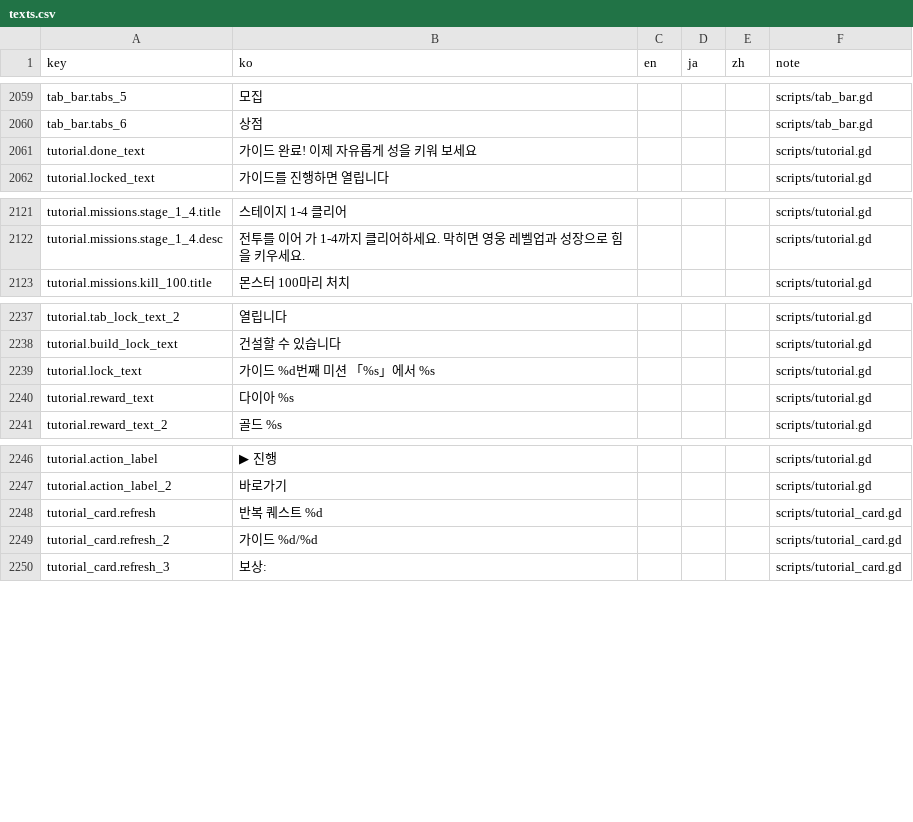
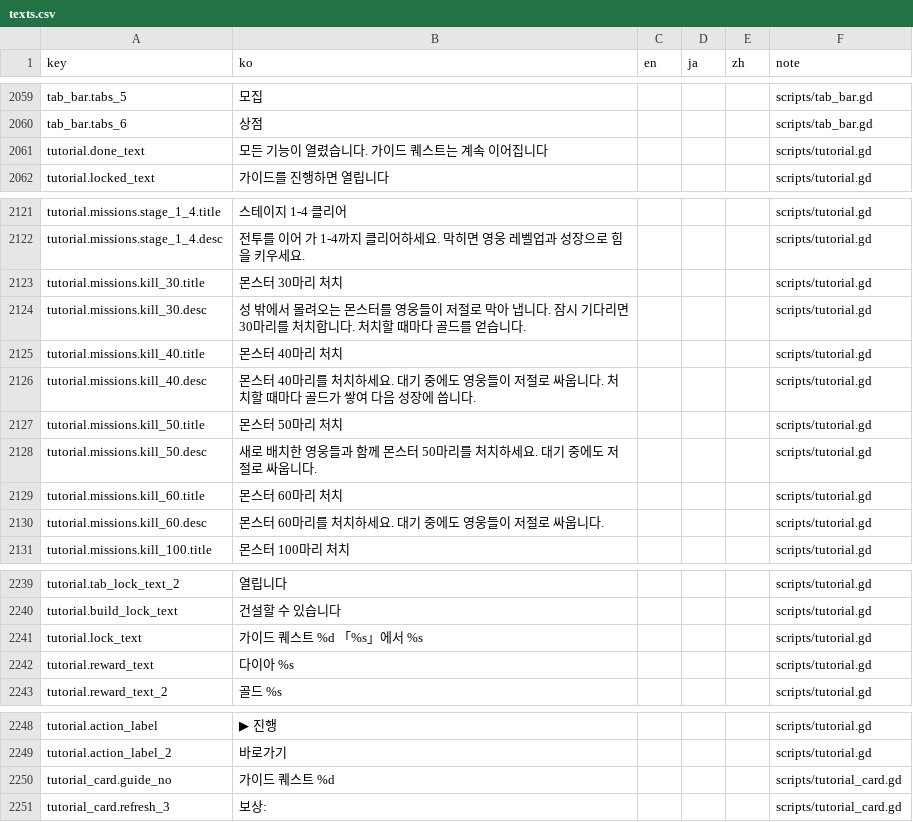
Before and after one commit to ILSEONG/CastleRPG, a CSV file: data/texts.csv, drawn as a sheet; only a part is shown, gaps mark what is left out; the diff covers the shown part only.

```diff
--- a/data/texts.csv
+++ b/data/texts.csv
@@ -2060,3 +2060,3 @@ tab_bar.tabs_5,모집,,,,scripts/tab_bar.gd
 tab_bar.tabs_6,상점,,,,scripts/tab_bar.gd
-tutorial.done_text,가이드 완료! 이제 자유롭게 성을 키워 보세요,,,,scripts/tutorial.gd
+tutorial.done_text,모든 기능이 열렸습니다. 가이드 퀘스트는 계속 이어집니다,,,,scripts/tutorial.gd
 tutorial.locked_text,가이드를 진행하면 열립니다,,,,scripts/tutorial.gd
@@ -2122,2 +2122,10 @@ tutorial.missions.stage_1_4.title,스테이지 1-4 클리어,,,,scripts/tutorial
 tutorial.missions.stage_1_4.desc,전투를 이어 가 1-4까지 클리어하세요. 막히면 영웅 레벨업과 성장으로 힘을 키우세요.,,,,scripts/tutorial.gd
+tutorial.missions.kill_30.title,몬스터 30마리 처치,,,,scripts/tutorial.gd
+tutorial.missions.kill_30.desc,성 밖에서 몰려오는 몬스터를 영웅들이 저절로 막아 냅니다. 잠시 기다리면 30마리를 처치합니다. 처치할 때마다 골드를 얻습니다.,,,,scripts/tutorial.gd
+tutorial.missions.kill_40.title,몬스터 40마리 처치,,,,scripts/tutorial.gd
+tutorial.missions.kill_40.desc,몬스터 40마리를 처치하세요. 대기 중에도 영웅들이 저절로 싸웁니다. 처치할 때마다 골드가 쌓여 다음 성장에 씁니다.,,,,scripts/tutorial.gd
+tutorial.missions.kill_50.title,몬스터 50마리 처치,,,,scripts/tutorial.gd
+tutorial.missions.kill_50.desc,새로 배치한 영웅들과 함께 몬스터 50마리를 처치하세요. 대기 중에도 저절로 싸웁니다.,,,,scripts/tutorial.gd
+tutorial.missions.kill_60.title,몬스터 60마리 처치,,,,scripts/tutorial.gd
+tutorial.missions.kill_60.desc,몬스터 60마리를 처치하세요. 대기 중에도 영웅들이 저절로 싸웁니다.,,,,scripts/tutorial.gd
 tutorial.missions.kill_100.title,몬스터 100마리 처치,,,,scripts/tutorial.gd
@@ -2238,3 +2240,3 @@ tutorial.tab_lock_text_2,열립니다,,,,scripts/tutorial.gd
 tutorial.build_lock_text,건설할 수 있습니다,,,,scripts/tutorial.gd
-tutorial.lock_text,가이드 %d번째 미션 「%s」에서 %s,,,,scripts/tutorial.gd
+tutorial.lock_text,가이드 퀘스트 %d 「%s」에서 %s,,,,scripts/tutorial.gd
 tutorial.reward_text,다이아 %s,,,,scripts/tutorial.gd
@@ -2247,4 +2249,3 @@ tutorial.action_label,▶ 진행,,,,scripts/tutorial.gd
 tutorial.action_label_2,바로가기,,,,scripts/tutorial.gd
-tutorial_card.refresh,반복 퀘스트 %d,,,,scripts/tutorial_card.gd
-tutorial_card.refresh_2,가이드 %d/%d,,,,scripts/tutorial_card.gd
+tutorial_card.guide_no,가이드 퀘스트 %d,,,,scripts/tutorial_card.gd
 tutorial_card.refresh_3,보상: ,,,,scripts/tutorial_card.gd
```
Also changed, not shown: 6 removed rows elsewhere in this file, data/quests.csv, 8 other files.
